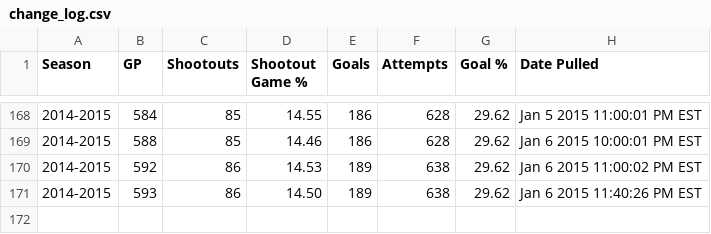
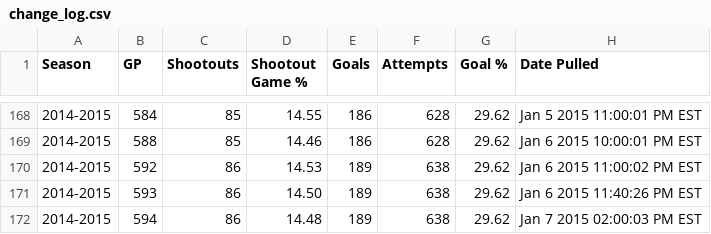
Before and after one commit to pyreking/Shootout, a CSV file: summary/change_log.csv, drawn as a sheet; only a part is shown, gaps mark what is left out.

```diff
--- a/summary/change_log.csv
+++ b/summary/change_log.csv
@@ -171 +171,2 @@ Season,GP,Shootouts,Shootout Game %,Goals,Attempts,Goal %,Date Pulled
 2014-2015,593,86,14.50,189,638,29.62,Jan 6 2015 11:40:26 PM EST
+2014-2015,594,86,14.48,189,638,29.62,Jan 7 2015 02:00:03 PM EST
```
Also changed, not shown: shots/shots.csv, summary/current.csv, 4 other files.
